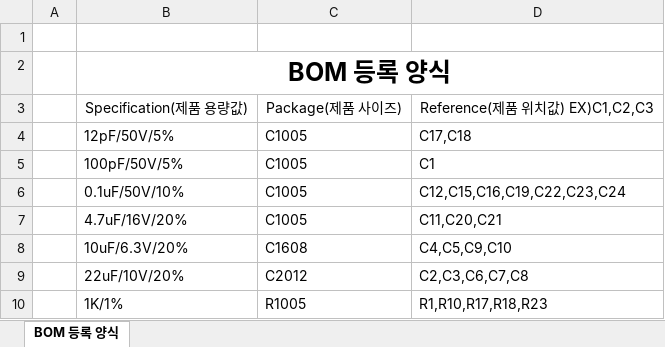
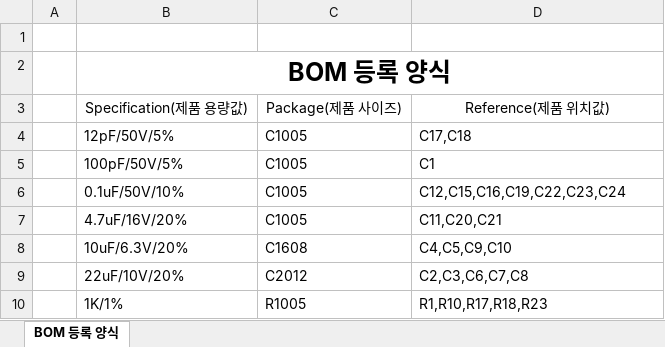
Before and after one commit to azimam5649-ux/SAERP, an Excel workbook: SMT HOME/KETI_EAR CANAL_RF SENSOR_V2.xlsx, sheet BOM 등록 양식, drawn as a sheet; only a part is shown; values as stored, in another font and other column widths than the file's, no borders; the diff names each change by its address in the sheet, - before the commit and + after, or states it on an @@ line.

```diff
--- a/SMT HOME/KETI_EAR CANAL_RF SENSOR_V2.xlsx (sheet BOM 등록 양식)
+++ b/SMT HOME/KETI_EAR CANAL_RF SENSOR_V2.xlsx (sheet BOM 등록 양식)
-D3: Reference(제품 위치값) EX)C1,C2,C3
+D3: Reference(제품 위치값)
```
Also changed, not shown: 11 other files.
